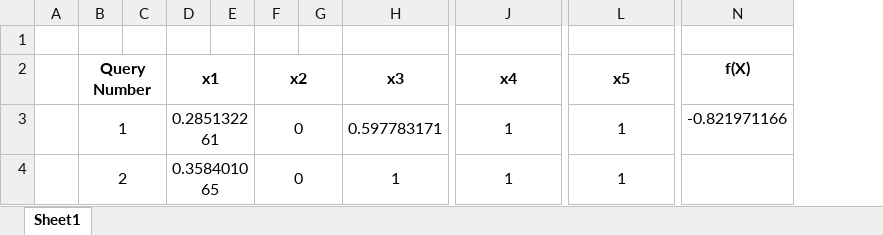
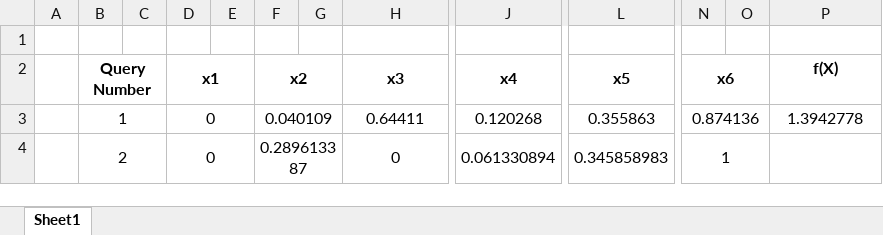
Before and after one commit to prithvi-ramrucha/Capstone-Project, an Excel workbook: Function 6/evals.xlsx, sheet Sheet1, drawn as a sheet; only a part is shown, gaps mark what is left out; values as stored, in another font and other column widths than the file's, no borders; addresses are those after the commit; the diff names each change by its address in the sheet, - before the commit and + after, or states it on an @@ line.

Commit message:
completed assessment of week 1 evals.

```diff
--- a/Function 6/evals.xlsx (sheet Sheet1)
+++ b/Function 6/evals.xlsx (sheet Sheet1)
+column N (x6), rows 3-4: 0.874136 | 1
+column O, empty
-D3 (x1): 0.285132261
+D3 (x1): 0
-F3 (x2): 0
+F3 (x2): 0.040109
-H3 (x3): 0.597783171
+H3 (x3): 0.64411
-J3 (x4): 1
+J3 (x4): 0.120268
-L3 (x5): 1
+L3 (x5): 0.355863
-P3 (f(X)): -0.821971166
+P3 (f(X)): 1.3942778
-D4 (x1): 0.358401065
+D4 (x1): 0
-F4 (x2): 0
+F4 (x2): 0.289613387
-H4 (x3): 1
+H4 (x3): 0
-J4 (x4): 1
+J4 (x4): 0.061330894
-L4 (x5): 1
+L4 (x5): 0.345858983
```
Also changed, not shown: 8 other files.
